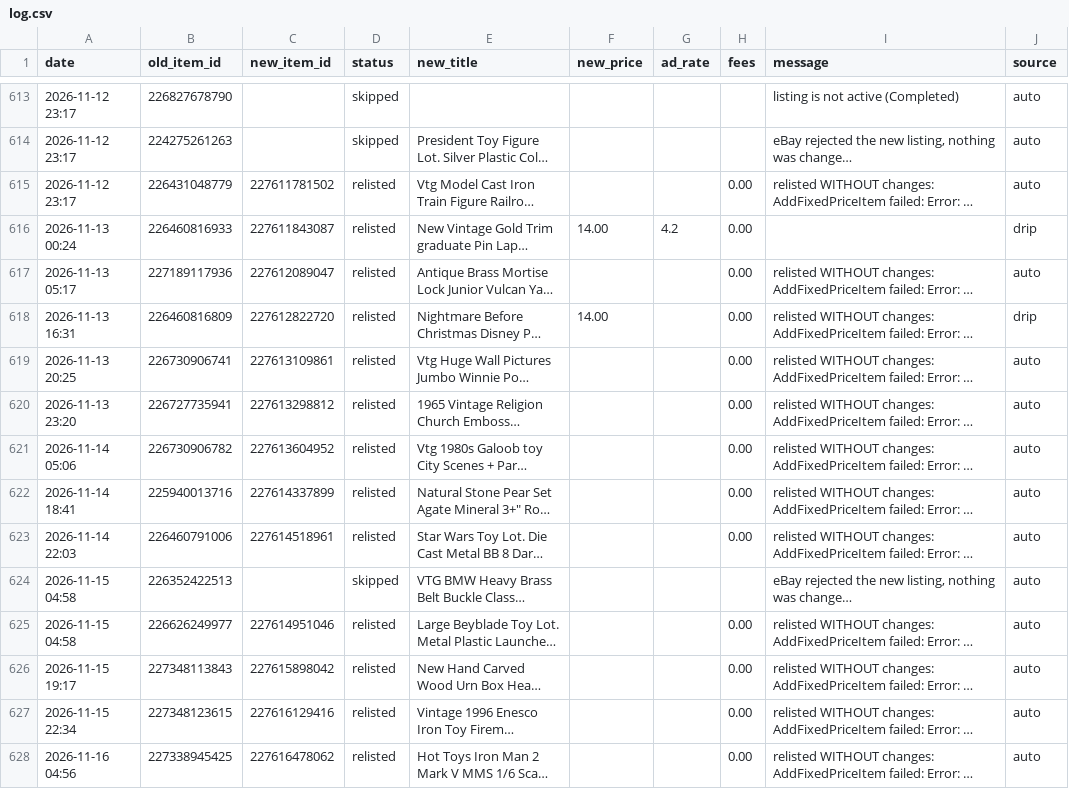
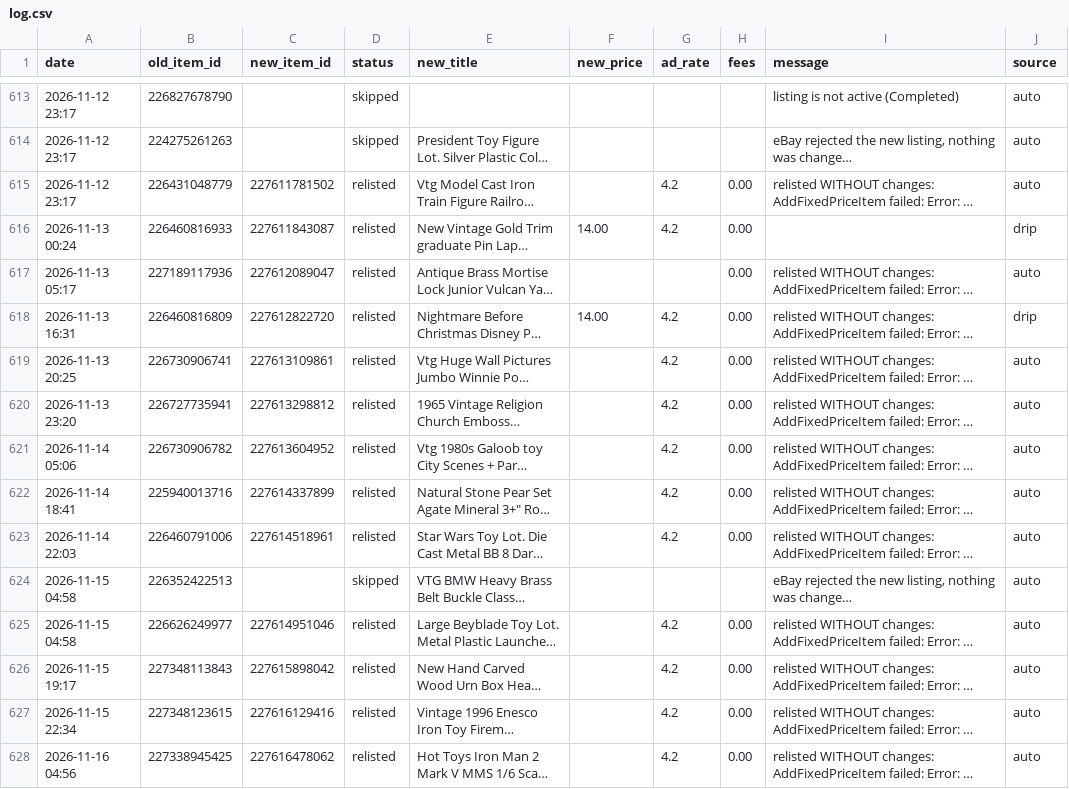
Before and after one commit to cromcomics1/ig-ebay-poster, a CSV file: log.csv, drawn as a sheet; only a part is shown, gaps mark what is left out; long unchanged cells end in …; the diff covers the shown part only; the diff names each change by its address in the sheet, - before the commit and + after, or states it on an @@ line.

Commit message:
Promoted 30 missed listing(s) at 4.2%

```diff
--- a/log.csv
+++ b/log.csv
-G615 (ad_rate): (empty)
+G615 (ad_rate): 4.2
-G618:G623 (ad_rate): (empty)
+G618:G623 (ad_rate): 4.2
-G625:G628 (ad_rate): (empty)
+G625:G628 (ad_rate): 4.2
```
Also changed, not shown: 19 edited cells elsewhere in this file.
